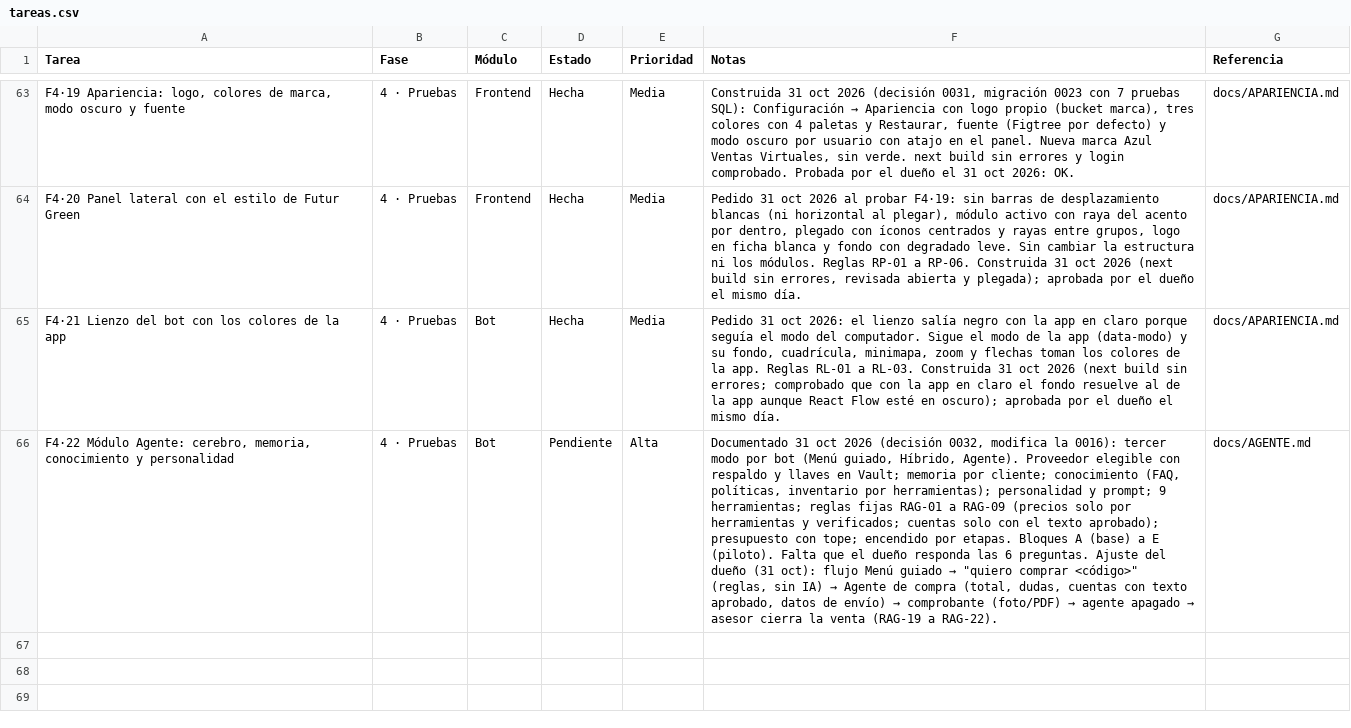
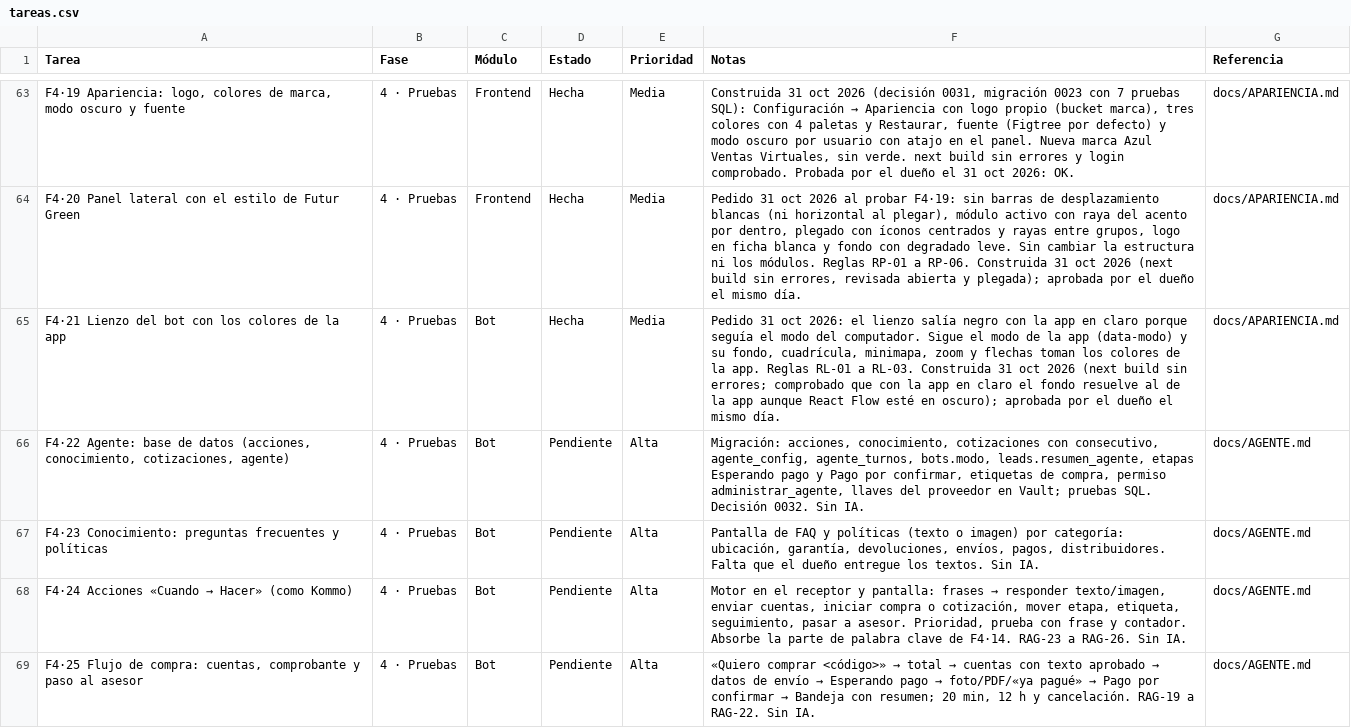
Before and after one commit to Appsheet-jm456/CRM_InventarIA, a CSV file: docs/notion/tareas.csv, drawn as a sheet; only a part is shown, gaps mark what is left out; addresses are those after the commit; the diff covers the shown part only; the diff names each change by its address in the sheet, - before the commit and + after, or states it on an @@ line.

```diff
--- a/docs/notion/tareas.csv
+++ b/docs/notion/tareas.csv
+row 66: F4·22 Agente: base de datos (acciones, conocimiento, cotizaciones, agente) | 4 · Pruebas | Bot | Pendiente | Alta | Migración: acciones, conocimiento, cotizaciones con consecutivo, agente_config, agente_turnos, bots.modo, leads.resumen_agente, etapas Esperando pago y Pago por confirmar, etiquetas de compra, permiso administrar_agente, llaves del proveedor en Vault; pruebas SQL. Decisión 0032. Sin IA. | docs/AGENTE.md
+row 67: F4·23 Conocimiento: preguntas frecuentes y políticas | 4 · Pruebas | Bot | Pendiente | Alta | Pantalla de FAQ y políticas (texto o imagen) por categoría: ubicación, garantía, devoluciones, envíos, pagos, distribuidores. Falta que el dueño entregue los textos. Sin IA. | docs/AGENTE.md
+row 68: F4·24 Acciones «Cuando → Hacer» (como Kommo) | 4 · Pruebas | Bot | Pendiente | Alta | Motor en el receptor y pantalla: frases → responder texto/imagen, enviar cuentas, iniciar compra o cotización, mover etapa, etiqueta, seguimiento, pasar a asesor. Prioridad, prueba con frase y contador. Absorbe la parte de palabra clave de F4·14. RAG-23 a RAG-26. Sin IA. | docs/AGENTE.md
-A69 (Tarea): F4·22 Módulo Agente: cerebro, memoria, conocimiento y personalidad
+A69 (Tarea): F4·25 Flujo de compra: cuentas, comprobante y paso al asesor
@@ F69 (Notas): Documentado 31 oct 2026 (decisión 0032, modifica la 0016): tercer modo por bot (Menú guiado, Híbrido, Agente). Proveedor elegible con respaldo y llaves en Vault; memoria por cliente; conocimiento (FAQ, políticas, inventario por herramientas); personalidad y prompt; 9 herramientas; reglas fijas RAG-01 a RAG-09 (precios solo por herramientas y verificados; cuentas solo con el texto aprobado); presupuesto con tope; encendido por etapas. Bloques A (base) a E (piloto). Falta que el dueño responda las 6 preguntas. Ajuste del dueño (31 oct): flujo Menú guiado → "quiero comprar <código>" (reglas, sin IA) → Agente de compra (total, dudas, cuentas con texto aprobado, datos de envío) → comprobante (foto/PDF) → agente apagado → asesor cierra la venta (RAG-19 a RAG-22). → «Quiero comprar <código>» → total → cuentas con texto aprobado → datos de envío → Esperando pago → foto/PDF/«ya pagué» → Pago por confirmar → Bandeja con resumen; 20 min, 12 h y cancelación. RAG-19 a RAG-22. Sin IA. @@
```
Also changed, not shown: 4 added rows elsewhere in this file, 3 other files.
